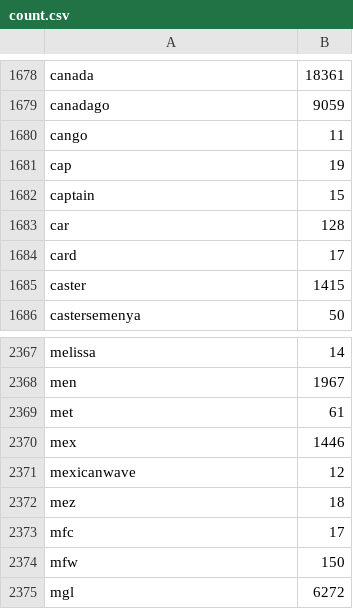
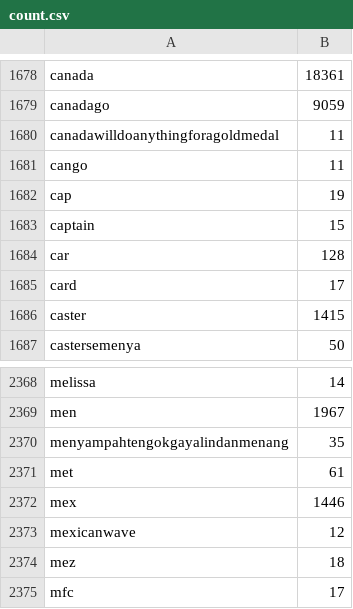
Before and after one commit to leticiawanderley/bigadataprocessing, a CSV file: coursework1/partC/out/count.csv, drawn as a sheet; only a part is shown, gaps mark what is left out; the shorter side is filled out with more unchanged rows.

Commit message:
Finishing part C

```diff
--- a/coursework1/partC/out/count.csv
+++ b/coursework1/partC/out/count.csv
@@ -1679,2 +1679,3 @@ canada	18361
 canadago	9059
+canadawilldoanythingforagoldmedal	11
 cango	11
@@ -2368,2 +2369,3 @@ melissa	14
 men	1967
+menyampahtengokgayalindanmenang	35
 met	61
```
Also changed, not shown: 6 other files.
